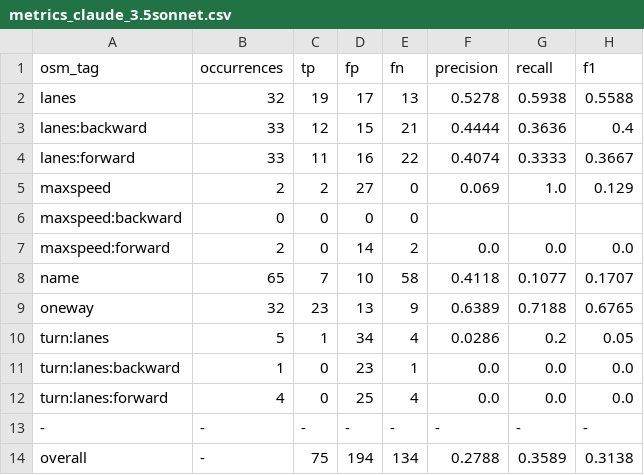
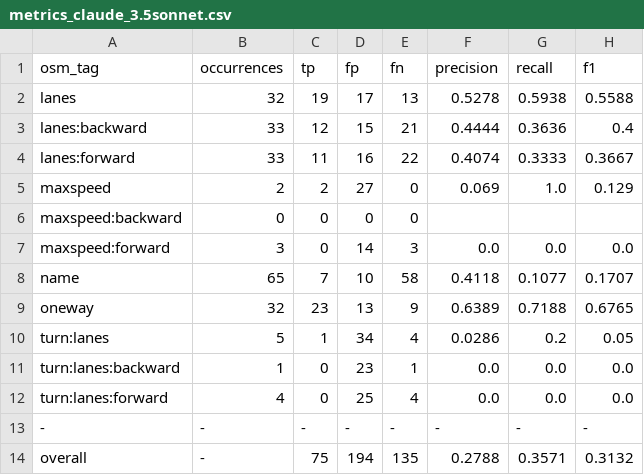
Before and after one commit to grab/AutoMapper, a CSV file: evaluation_results/metrics_claude_3.5sonnet.csv, drawn as a sheet.

```diff
--- a/evaluation_results/metrics_claude_3.5sonnet.csv
+++ b/evaluation_results/metrics_claude_3.5sonnet.csv
@@ -6,3 +6,3 @@ maxspeed,2,2,27,0,0.069,1.0,0.129
 maxspeed:backward,0,0,0,0,,,
-maxspeed:forward,2,0,14,2,0.0,0.0,0.0
+maxspeed:forward,3,0,14,3,0.0,0.0,0.0
 name,65,7,10,58,0.4118,0.1077,0.1707
@@ -13,2 +13,2 @@ turn:lanes:forward,4,0,25,4,0.0,0.0,0.0
 -,-,-,-,-,-,-,-
-overall,-,75,194,134,0.2788,0.3589,0.3138
+overall,-,75,194,135,0.2788,0.3571,0.3132
```
Also changed, not shown: evaluation_results/metrics_gemini_2.0flash.csv, 2 other files.
